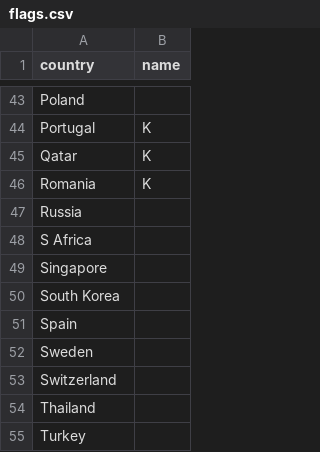
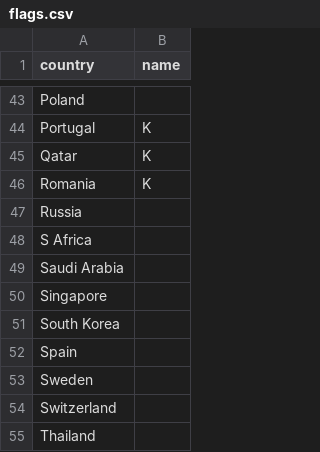
Before and after one commit to slurpcode/slurp, a CSV file: _data/flags.csv, drawn as a sheet; only a part is shown, gaps mark what is left out; the shorter side is filled out with more unchanged rows; the diff names each change by its address in the sheet, - before the commit and + after, or states it on an @@ line.

Commit message:
Add Saudi Arabia

```diff
--- a/_data/flags.csv
+++ b/_data/flags.csv
+row 49: Saudi Arabia
```
